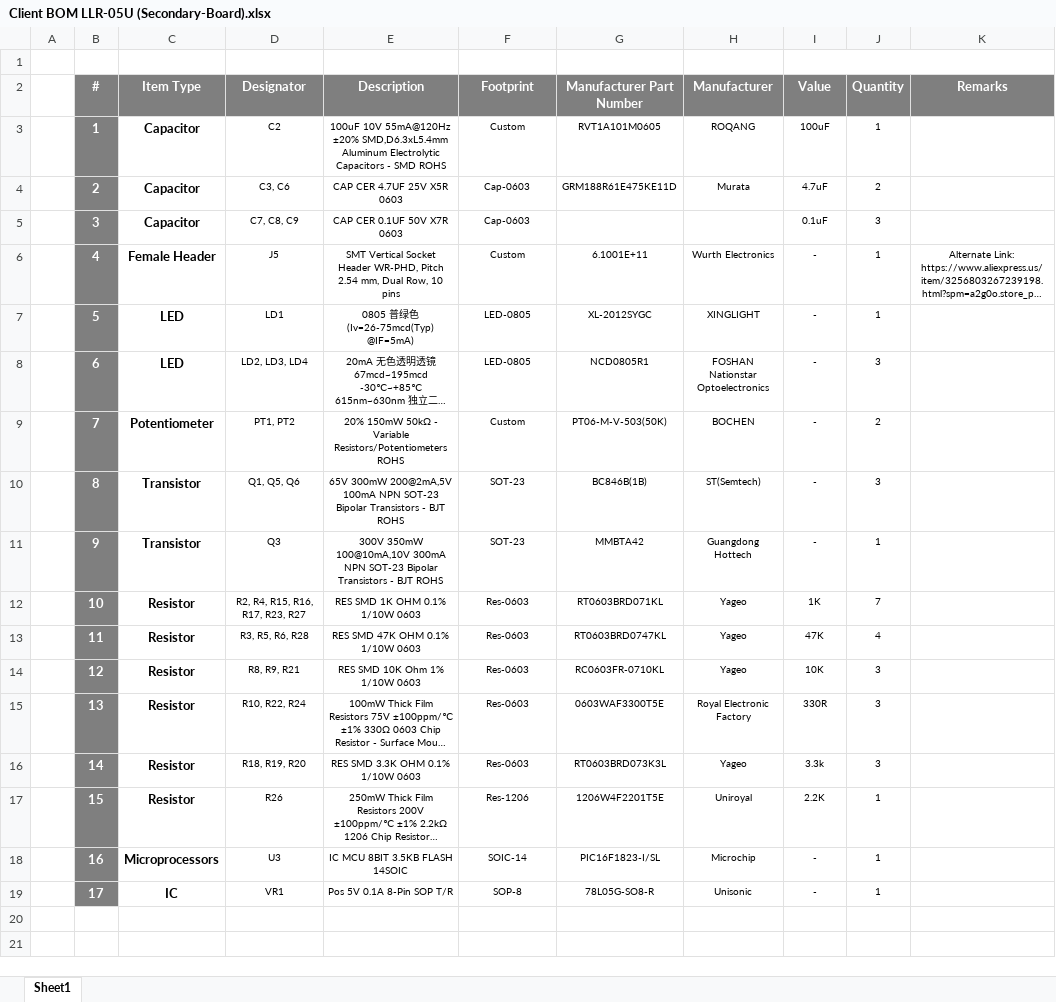
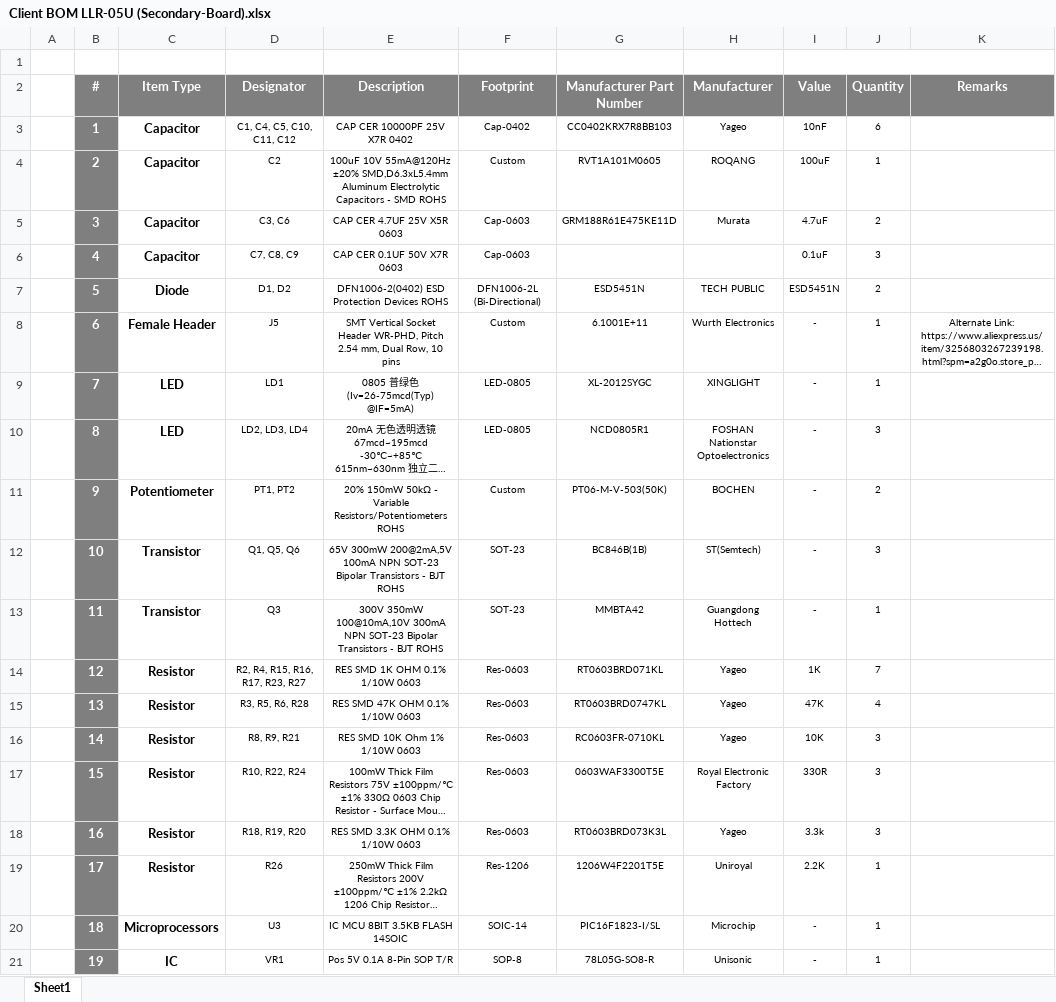
Before and after one commit to eSpark-Consulting-Group/abdullah-liquid-level-relay, an Excel workbook: Design Files/LLR-05U (Advance Version)/Secondary Board/BOM/Client BOM LLR-05U (Secondary-Board).xlsx, sheet Sheet1, drawn as a sheet; long unchanged cells end in …; values as stored, in another font and other column widths than the file's, no borders; addresses are those after the commit; the diff names each change by its address in the sheet, - before the commit and + after, or states it on an @@ line.

```diff
--- a/Design Files/LLR-05U (Advance Version)/Secondary Board/BOM/Client BOM LLR-05U (Secondary-Board).xlsx (sheet Sheet1)
+++ b/Design Files/LLR-05U (Advance Version)/Secondary Board/BOM/Client BOM LLR-05U (Secondary-Board).xlsx (sheet Sheet1)
+row 3:  | 1 | Capacitor | C1, C4, C5, C10, C11, C12 | CAP CER 10000PF 25V X7R 0402 | Cap-0402 | CC0402KRX7R8BB103 | Yageo | 10nF | 6
-B4 (#): 1
+B4 (#): 2
-B5 (#): 2
+B5 (#): 3
-B6 (#): 3
+B6 (#): 4
+row 7:  | 5 | Diode | D1, D2 | DFN1006-2(0402) ESD Protection Devices ROHS | DFN1006-2L (Bi-Directional) | ESD5451N | TECH PUBLIC | ESD5451N | 2
-B8 (#): 4
+B8 (#): 6
-B9 (#): 5
+B9 (#): 7
-B10 (#): 6
+B10 (#): 8
-B11 (#): 7
+B11 (#): 9
-B12 (#): 8
+B12 (#): 10
-B13 (#): 9
+B13 (#): 11
-B14 (#): 10
+B14 (#): 12
-B15 (#): 11
+B15 (#): 13
-B16 (#): 12
+B16 (#): 14
-B17 (#): 13
+B17 (#): 15
-B18 (#): 14
+B18 (#): 16
-B19 (#): 15
+B19 (#): 17
-B20 (#): 16
+B20 (#): 18
-B21 (#): 17
+B21 (#): 19
```
Also changed, not shown: 41 other files.
